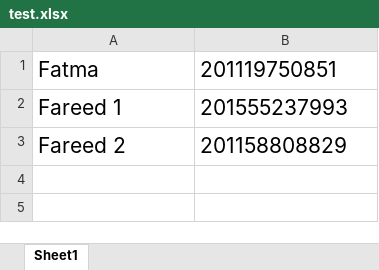
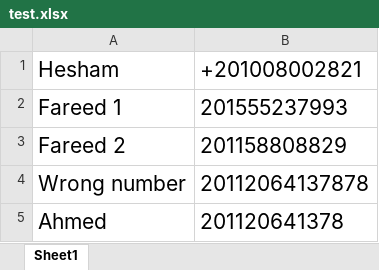
Before and after one commit to thelordahmed/telegram-sender, an Excel workbook: test.xlsx, sheet Sheet1, drawn as a sheet; values as stored, in another font and other column widths than the file's, no borders; removed rows and columns are numbered as before the commit, all else as after; the diff names each change by its address in the sheet, - before the commit and + after, or states it on an @@ line.

```diff
--- a/test.xlsx (sheet Sheet1)
+++ b/test.xlsx (sheet Sheet1)
-row 1: Fatma | 201119750851
+row 1: Hesham | +201008002821
+row 4: Wrong number | 20112064137878
+row 5: Ahmed | 201120641378
```
Also changed, not shown: 12 other files.
